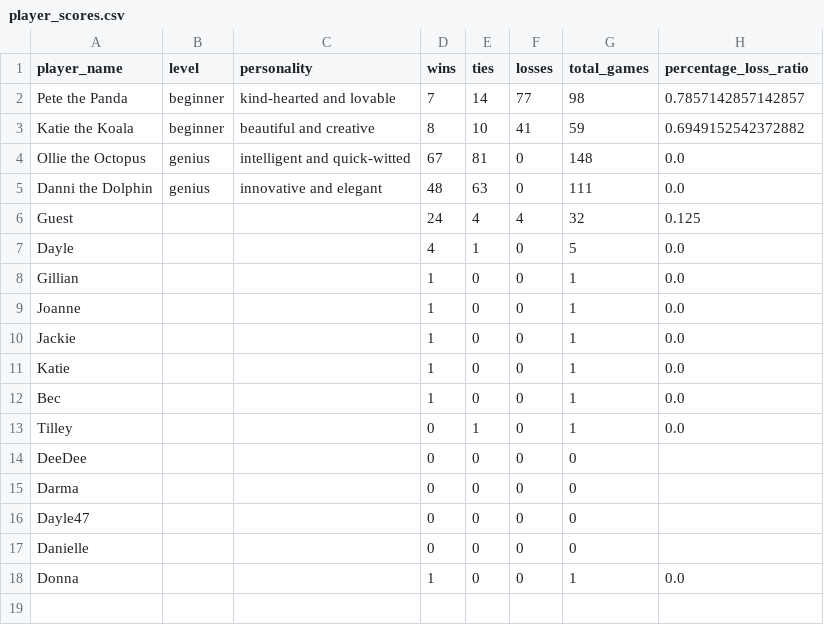
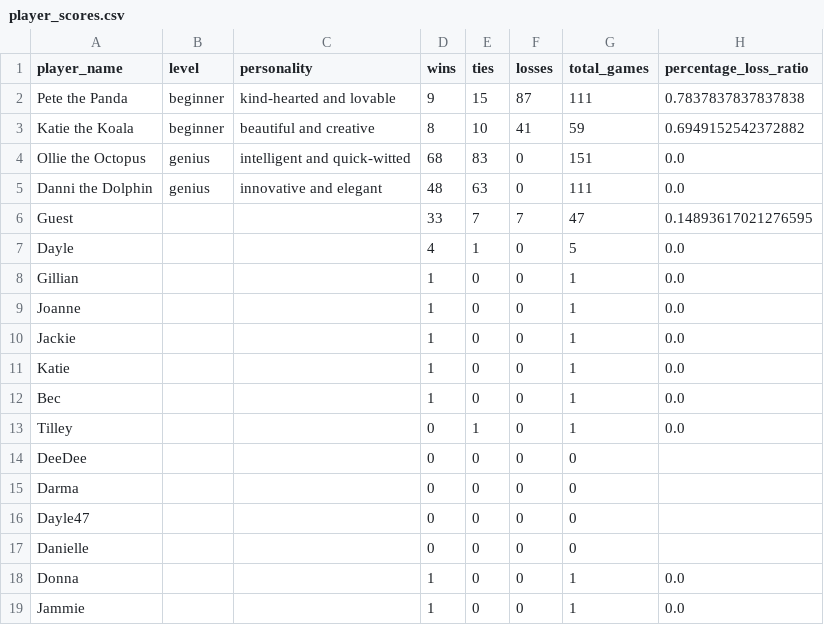
Before and after one commit to dayleclarke/tic-tac-toe-terminal-app, a CSV file: src/player_scores.csv, drawn as a sheet.

```diff
--- a/src/player_scores.csv
+++ b/src/player_scores.csv
@@ -1,7 +1,7 @@
 player_name,level,personality,wins,ties,losses,total_games,percentage_loss_ratio
-Pete the Panda,beginner,kind-hearted and lovable,7,14,77,98,0.7857142857142857
+Pete the Panda,beginner,kind-hearted and lovable,9,15,87,111,0.7837837837837838
 Katie the Koala,beginner,beautiful and creative,8,10,41,59,0.6949152542372882
-Ollie the Octopus,genius,intelligent and quick-witted,67,81,0,148,0.0
+Ollie the Octopus,genius,intelligent and quick-witted,68,83,0,151,0.0
 Danni the Dolphin,genius,innovative and elegant,48,63,0,111,0.0
-Guest,,,24,4,4,32,0.125
+Guest,,,33,7,7,47,0.14893617021276595
 Dayle,,,4,1,0,5,0.0
@@ -18 +18,2 @@ Danielle,,,0,0,0,0,
 Donna,,,1,0,0,1,0.0
+Jammie,,,1,0,0,1,0.0
```
Also changed, not shown: src/user_credentials.csv, 3 other files.
